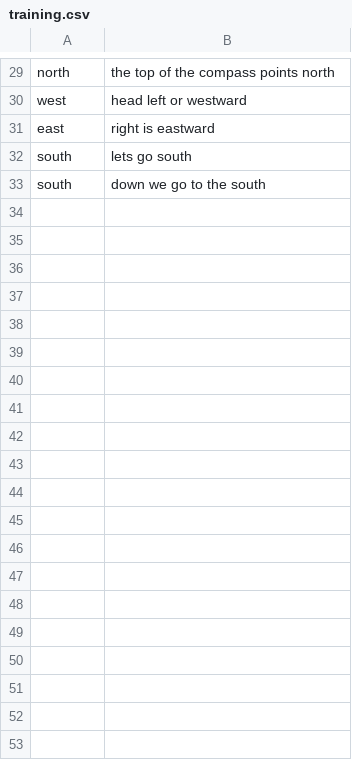
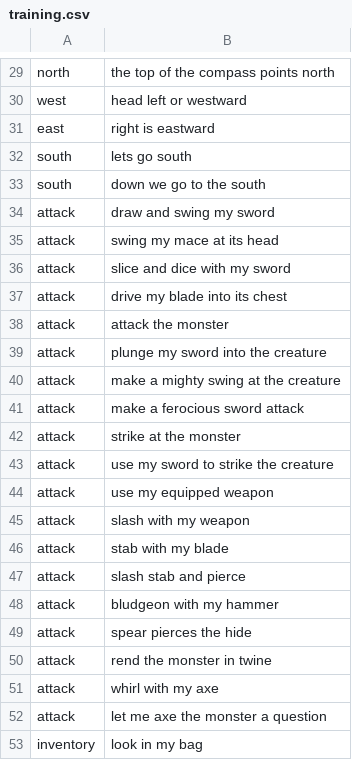
Before and after one commit to rfccfreund/nlp_text_adv, a CSV file: resources/training.csv, drawn as a sheet; only a part is shown, gaps mark what is left out; the diff covers the shown part only; the diff names each change by its address in the sheet, - before the commit and + after, or states it on an @@ line.

```diff
--- a/resources/training.csv
+++ b/resources/training.csv
+row 34: attack | draw and swing my sword
+row 35: attack | swing my mace at its head
+row 36: attack | slice and dice with my sword
+row 37: attack | drive my blade into its chest
+row 38: attack | attack the monster
+row 39: attack | plunge my sword into the creature
+row 40: attack | make a mighty swing at the creature
+row 41: attack | make a ferocious sword attack
+row 42: attack | strike at the monster
+row 43: attack | use my sword to strike the creature
+row 44: attack | use my equipped weapon
+row 45: attack | slash with my weapon
+row 46: attack | stab with my blade
+row 47: attack | slash stab and pierce
+row 48: attack | bludgeon with my hammer
+row 49: attack | spear pierces the hide
+row 50: attack | rend the monster in twine
+row 51: attack | whirl with my axe
+row 52: attack | let me axe the monster a question
+row 53: inventory | look in my bag
```
Also changed, not shown: 10 added rows elsewhere in this file, 1 other file.
